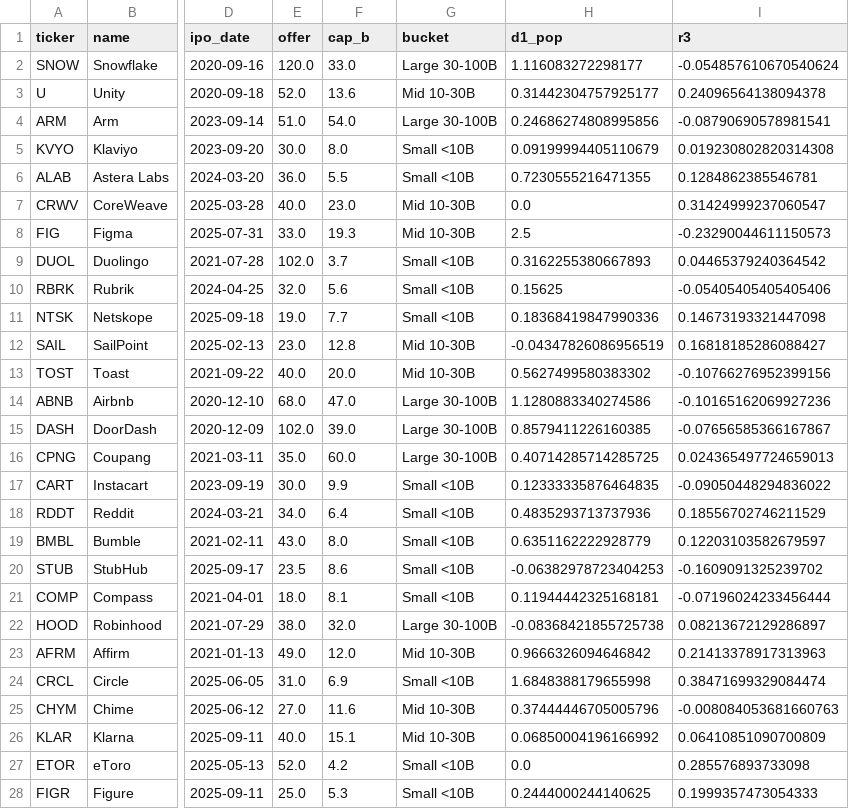
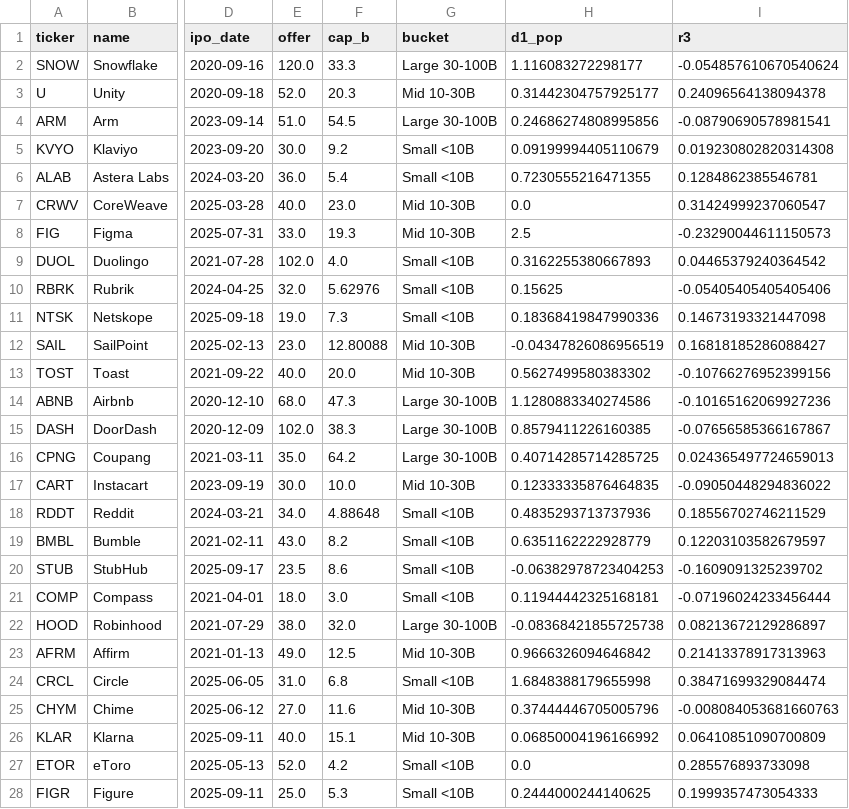
Before and after one commit to GuillaumeIdame/CrossAssetMacro, a CSV file: ipo_study/data/enriched_cohort.csv, drawn as a sheet; only a part is shown, gaps mark what is left out; the diff covers the shown part only; the diff names each change by its address in the sheet, - before the commit and + after, or states it on an @@ line.

```diff
--- a/ipo_study/data/enriched_cohort.csv
+++ b/ipo_study/data/enriched_cohort.csv
-F2 (cap_b): 33.0
+F2 (cap_b): 33.3
-F3 (cap_b): 13.6
+F3 (cap_b): 20.3
-F4 (cap_b): 54.0
+F4 (cap_b): 54.5
-F5 (cap_b): 8.0
+F5 (cap_b): 9.2
-F6 (cap_b): 5.5
+F6 (cap_b): 5.4
-F9 (cap_b): 3.7
+F9 (cap_b): 4.0
-F10 (cap_b): 5.6
+F10 (cap_b): 5.62976
-F11 (cap_b): 7.7
+F11 (cap_b): 7.3
-F12 (cap_b): 12.8
+F12 (cap_b): 12.80088
-F14 (cap_b): 47.0
+F14 (cap_b): 47.3
-F15 (cap_b): 39.0
+F15 (cap_b): 38.3
-F16 (cap_b): 60.0
+F16 (cap_b): 64.2
-F17 (cap_b): 9.9
+F17 (cap_b): 10.0
-G17 (bucket): Small <10B
+G17 (bucket): Mid 10-30B
-F18 (cap_b): 6.4
+F18 (cap_b): 4.88648
-F19 (cap_b): 8.0
+F19 (cap_b): 8.2
-F21 (cap_b): 8.1
+F21 (cap_b): 3.0
-F23 (cap_b): 12.0
+F23 (cap_b): 12.5
-F24 (cap_b): 6.9
+F24 (cap_b): 6.8
```
Also changed, not shown: 18 edited cells elsewhere in this file, ipo_study/data/intraday_daily.csv, 19 other files.
